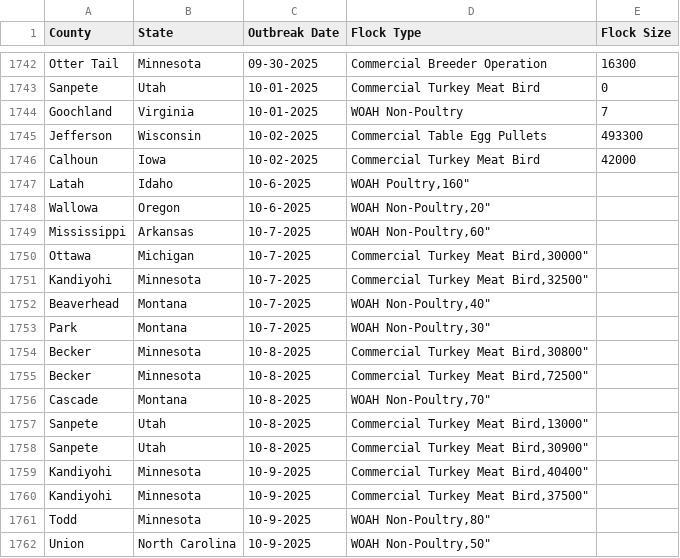
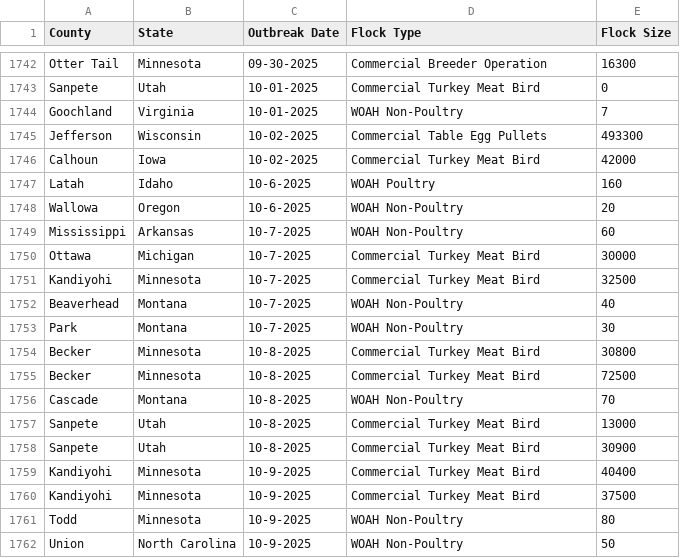
Before and after one commit to wckoeppen/usda-hpai-2022-confirmed-detections, a CSV file: data.csv, drawn as a sheet; only a part is shown, gaps mark what is left out; the diff covers the shown part only.

Commit message:
correct missing quotes

```diff
--- a/data.csv
+++ b/data.csv
@@ -1746,17 +1746,17 @@
 "Calhoun","Iowa","10-02-2025","Commercial Turkey Meat Bird","42000"
-"Latah","Idaho","10-6-2025","WOAH Poultry,"160"
-"Wallowa","Oregon","10-6-2025","WOAH Non-Poultry,"20"
-"Mississippi","Arkansas","10-7-2025","WOAH Non-Poultry,"60"
-"Ottawa","Michigan","10-7-2025","Commercial Turkey Meat Bird,"30000"
-"Kandiyohi","Minnesota","10-7-2025","Commercial Turkey Meat Bird,"32500"
-"Beaverhead","Montana","10-7-2025","WOAH Non-Poultry,"40"
-"Park","Montana","10-7-2025","WOAH Non-Poultry,"30"
-"Becker","Minnesota","10-8-2025","Commercial Turkey Meat Bird,"30800"
-"Becker","Minnesota","10-8-2025","Commercial Turkey Meat Bird,"72500"
-"Cascade","Montana","10-8-2025","WOAH Non-Poultry,"70"
-"Sanpete","Utah","10-8-2025","Commercial Turkey Meat Bird,"13000"
-"Sanpete","Utah","10-8-2025","Commercial Turkey Meat Bird,"30900"
-"Kandiyohi","Minnesota","10-9-2025","Commercial Turkey Meat Bird,"40400"
-"Kandiyohi","Minnesota","10-9-2025","Commercial Turkey Meat Bird,"37500"
-"Todd","Minnesota","10-9-2025","WOAH Non-Poultry,"80"
-"Union","North Carolina","10-9-2025","WOAH Non-Poultry,"50"
+"Latah","Idaho","10-6-2025","WOAH Poultry","160"
+"Wallowa","Oregon","10-6-2025","WOAH Non-Poultry","20"
+"Mississippi","Arkansas","10-7-2025","WOAH Non-Poultry","60"
+"Ottawa","Michigan","10-7-2025","Commercial Turkey Meat Bird","30000"
+"Kandiyohi","Minnesota","10-7-2025","Commercial Turkey Meat Bird","32500"
+"Beaverhead","Montana","10-7-2025","WOAH Non-Poultry","40"
+"Park","Montana","10-7-2025","WOAH Non-Poultry","30"
+"Becker","Minnesota","10-8-2025","Commercial Turkey Meat Bird","30800"
+"Becker","Minnesota","10-8-2025","Commercial Turkey Meat Bird","72500"
+"Cascade","Montana","10-8-2025","WOAH Non-Poultry","70"
+"Sanpete","Utah","10-8-2025","Commercial Turkey Meat Bird","13000"
+"Sanpete","Utah","10-8-2025","Commercial Turkey Meat Bird","30900"
+"Kandiyohi","Minnesota","10-9-2025","Commercial Turkey Meat Bird","40400"
+"Kandiyohi","Minnesota","10-9-2025","Commercial Turkey Meat Bird","37500"
+"Todd","Minnesota","10-9-2025","WOAH Non-Poultry","80"
+"Union","North Carolina","10-9-2025","WOAH Non-Poultry","50"
```
Also changed, not shown: 26 edited cells elsewhere in this file.
